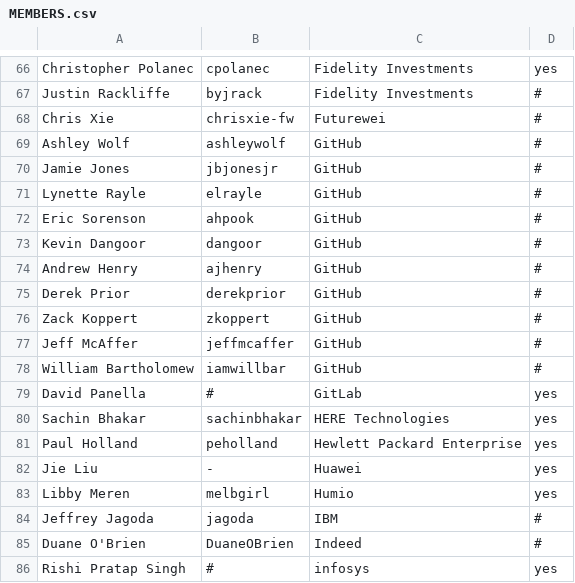
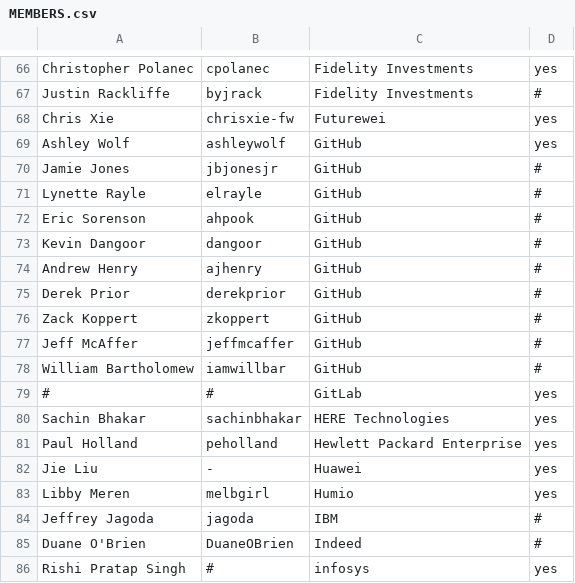
Before and after one commit to todogroup/governance, a CSV file: MEMBERS.csv, drawn as a sheet; only a part is shown, gaps mark what is left out.

Commit message:
Update MEMBERS.csv
Signed-off-by: Ana Jimenez Santamaria <ana@todogroup.org>

```diff
--- a/MEMBERS.csv
+++ b/MEMBERS.csv
@@ -67,4 +67,4 @@ Christopher Polanec,cpolanec,Fidelity Investments,yes
 Justin Rackliffe,byjrack,Fidelity Investments,#
-Chris Xie,chrisxie-fw,Futurewei,#
-Ashley Wolf,ashleywolf,GitHub,#
+Chris Xie,chrisxie-fw,Futurewei,yes
+Ashley Wolf,ashleywolf,GitHub,yes
 Jamie Jones,jbjonesjr,GitHub,#
@@ -78,3 +78,3 @@ Jeff McAffer,jeffmcaffer,GitHub,#
 William Bartholomew,iamwillbar,GitHub,#
-David Panella,#,GitLab,yes
+#,#,GitLab,yes
 Sachin Bhakar,sachinbhakar,HERE Technologies,yes
```
